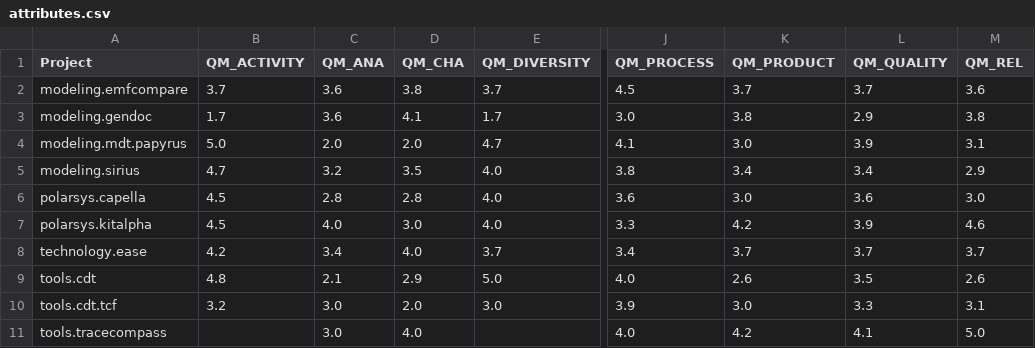
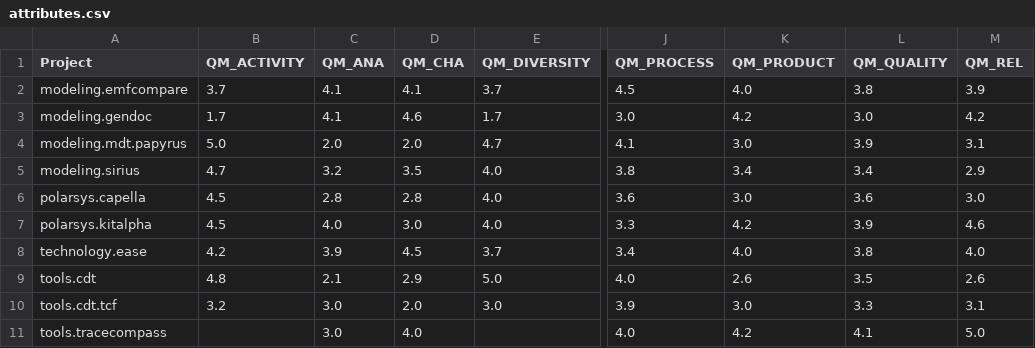
Before and after one commit to borisbaldassari/PolarsysMaturity, a CSV file: scripts/publish/dist/projects/attributes.csv, drawn as a sheet; only a part is shown, gaps mark what is left out; the diff names each change by its address in the sheet, - before the commit and + after, or states it on an @@ line.

```diff
--- a/scripts/publish/dist/projects/attributes.csv
+++ b/scripts/publish/dist/projects/attributes.csv
-C2:C3 (QM_ANA): 3.6
+C2:C3 (QM_ANA): 4.1
-D2 (QM_CHA): 3.8
+D2 (QM_CHA): 4.1
-K2 (QM_PRODUCT): 3.7
+K2 (QM_PRODUCT): 4.0
-L2 (QM_QUALITY): 3.7
+L2 (QM_QUALITY): 3.8
-M2 (QM_REL): 3.6
+M2 (QM_REL): 3.9
-D3 (QM_CHA): 4.1
+D3 (QM_CHA): 4.6
-K3 (QM_PRODUCT): 3.8
+K3 (QM_PRODUCT): 4.2
-L3 (QM_QUALITY): 2.9
+L3 (QM_QUALITY): 3.0
-M3 (QM_REL): 3.8
+M3 (QM_REL): 4.2
-C8 (QM_ANA): 3.4
+C8 (QM_ANA): 3.9
-D8 (QM_CHA): 4.0
+D8 (QM_CHA): 4.5
-K8 (QM_PRODUCT): 3.7
+K8 (QM_PRODUCT): 4.0
-L8 (QM_QUALITY): 3.7
+L8 (QM_QUALITY): 3.8
-M8 (QM_REL): 3.7
+M8 (QM_REL): 4.0
```
Also changed, not shown: scripts/publish/dist/projects/metrics.csv, scripts/publish/dist/projects/metrics_ind.csv, 6 other files.
